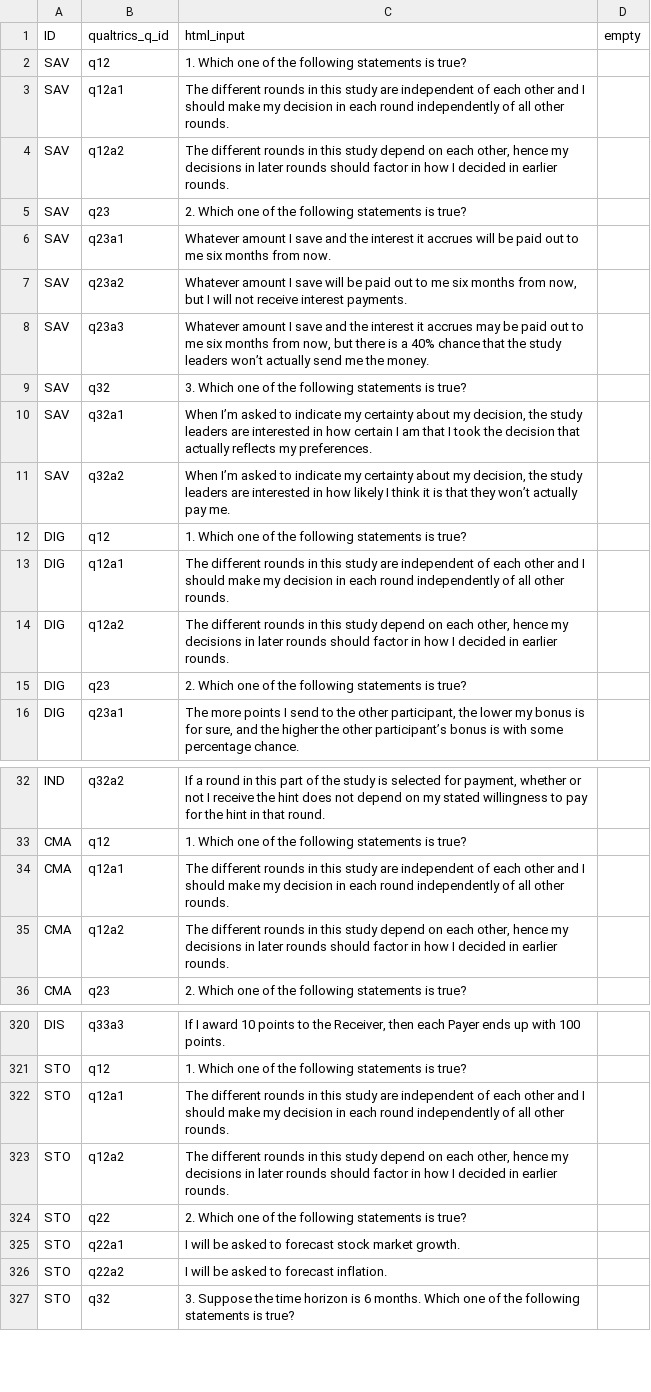
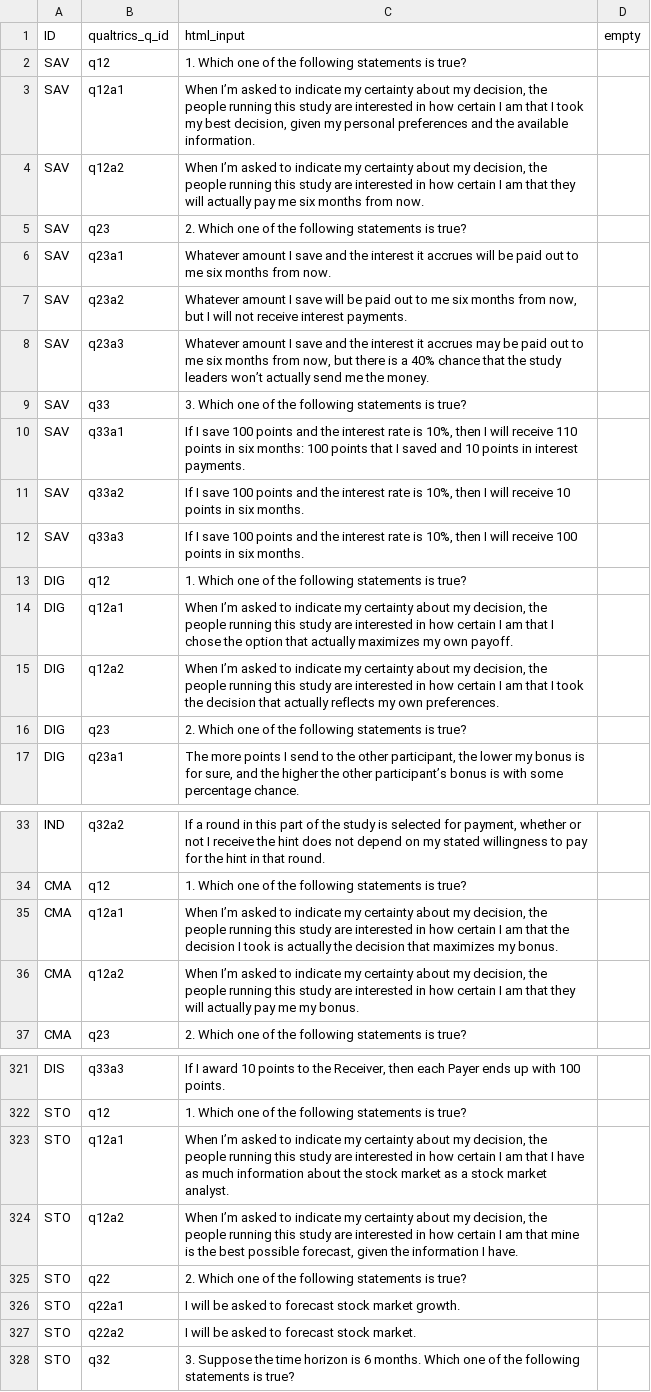
Before and after one commit to jeffreyyang97/Attenuation, a CSV file: Instructions/html/compq.csv, drawn as a sheet; only a part is shown, gaps mark what is left out; the diff covers the shown part only.

```diff
--- a/Instructions/html/compq.csv
+++ b/Instructions/html/compq.csv
@@ -2,4 +2,4 @@
 SAV,q12,1. Which one of the following statements is true?,
-SAV,q12a1,The different rounds in this study are independent of each other and I should make my decision in each round independently of all other rounds.,
-SAV,q12a2,"The different rounds in this study depend on each other, hence my decisions in later rounds should factor in how I decided in earlier rounds.",
+SAV,q12a1,"When I’m asked to indicate my certainty about my decision, the people running this study are interested in how certain I am that I took my best decision, given my personal preferences and the available information.",
+SAV,q12a2,"When I’m asked to indicate my certainty about my decision, the people running this study are interested in how certain I am that they will actually pay me six months from now.",
 SAV,q23,2. Which one of the following statements is true?,
@@ -8,8 +8,9 @@ SAV,q23a2,"Whatever amount I save will be paid out to me six months from now, bu
 SAV,q23a3,"Whatever amount I save and the interest it accrues may be paid out to me six months from now, but there is a 40% chance that the study leaders won’t actually send me the money.",
-SAV,q32,3. Which one of the following statements is true?,
-SAV,q32a1,"When I’m asked to indicate my certainty about my decision, the study leaders are interested in how certain I am that I took the decision that actually reflects my preferences.",
-SAV,q32a2,"When I’m asked to indicate my certainty about my decision, the study leaders are interested in how likely I think it is that they won’t actually pay me.",
+SAV,q33,3. Which one of the following statements is true?,
+SAV,q33a1,"If I save 100 points and the interest rate is 10%, then I will receive 110 points in six months: 100 points that I saved and 10 points in interest payments.",
+SAV,q33a2,"If I save 100 points and the interest rate is 10%, then I will receive 10 points in six months.",
+SAV,q33a3,"If I save 100 points and the interest rate is 10%, then I will receive 100 points in six months.",
 DIG,q12,1. Which one of the following statements is true?,
-DIG,q12a1,The different rounds in this study are independent of each other and I should make my decision in each round independently of all other rounds.,
-DIG,q12a2,"The different rounds in this study depend on each other, hence my decisions in later rounds should factor in how I decided in earlier rounds.",
+DIG,q12a1,"When I’m asked to indicate my certainty about my decision, the people running this study are interested in how certain I am that I chose the option that actually maximizes my own payoff.",
+DIG,q12a2,"When I’m asked to indicate my certainty about my decision, the people running this study are interested in how certain I am that I took the decision that actually reflects my own preferences.",
 DIG,q23,2. Which one of the following statements is true?,
@@ -33,4 +34,4 @@ IND,q32a2,"If a round in this part of the study is selected for payment, whether
 CMA,q12,1. Which one of the following statements is true?,
-CMA,q12a1,The different rounds in this study are independent of each other and I should make my decision in each round independently of all other rounds.,
-CMA,q12a2,"The different rounds in this study depend on each other, hence my decisions in later rounds should factor in how I decided in earlier rounds.",
+CMA,q12a1,"When I’m asked to indicate my certainty about my decision, the people running this study are interested in how certain I am that the decision I took is actually the decision that maximizes my bonus.",
+CMA,q12a2,"When I’m asked to indicate my certainty about my decision, the people running this study are interested in how certain I am that they will actually pay me my bonus.",
 CMA,q23,2. Which one of the following statements is true?,
@@ -321,7 +322,7 @@ DIS,q33a3,"If I award 10 points to the Receiver, then each Payer ends up with 10
 STO,q12,1. Which one of the following statements is true?,
-STO,q12a1,The different rounds in this study are independent of each other and I should make my decision in each round independently of all other rounds.,
-STO,q12a2,"The different rounds in this study depend on each other, hence my decisions in later rounds should factor in how I decided in earlier rounds.",
+STO,q12a1,"When I’m asked to indicate my certainty about my decision, the people running this study are interested in how certain I am that I have as much information about the stock market as a stock market analyst.",
+STO,q12a2,"When I’m asked to indicate my certainty about my decision, the people running this study are interested in how certain I am that mine is the best possible forecast, given the information I have.",
 STO,q22,2. Which one of the following statements is true?,
 STO,q22a1,I will be asked to forecast stock market growth.,
-STO,q22a2,I will be asked to forecast inflation.,
+STO,q22a2,I will be asked to forecast stock market.,
 STO,q32,3. Suppose the time horizon is 6 months. Which one of the following statements is true?,
```
Also changed, not shown: 46 edited cells elsewhere in this file, Instructions/html/parameters.csv, 25 other files.
